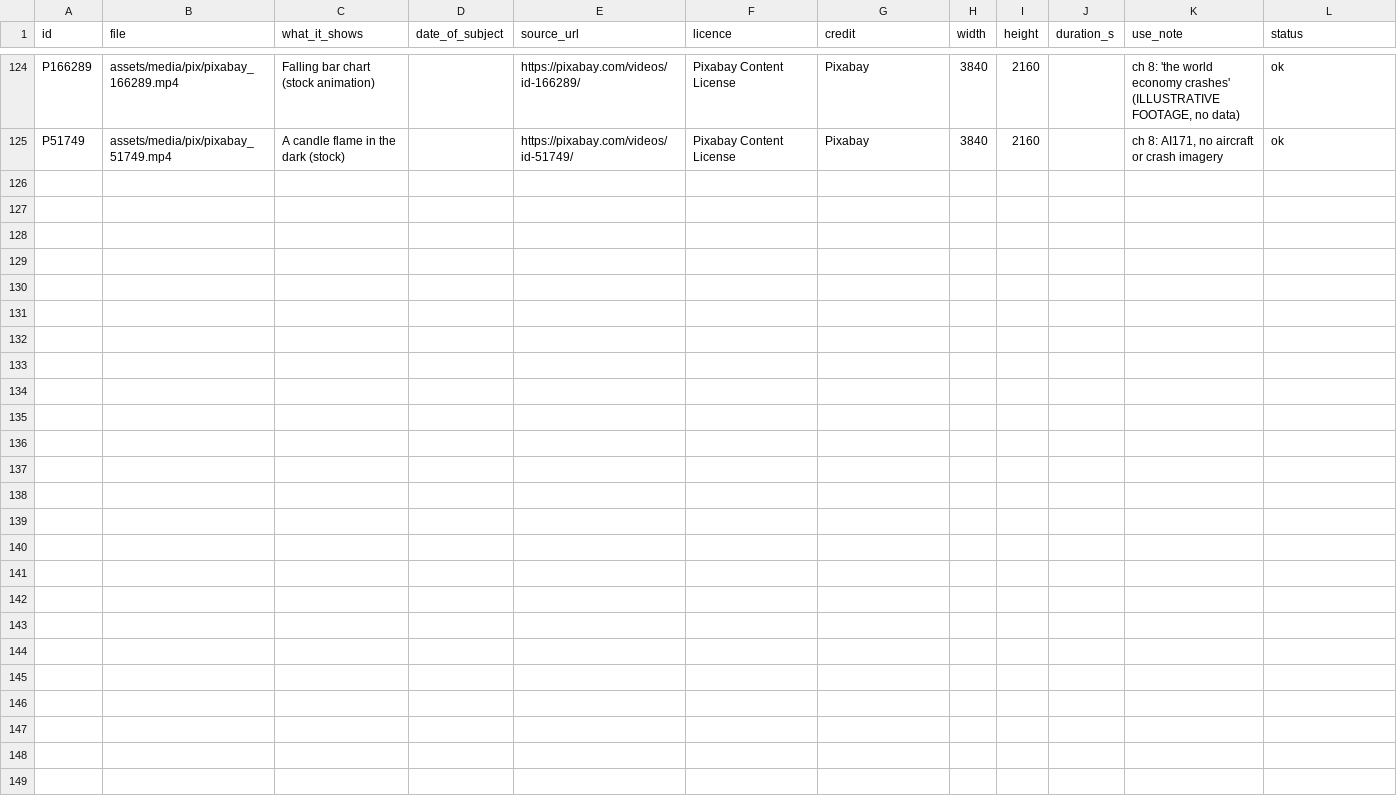
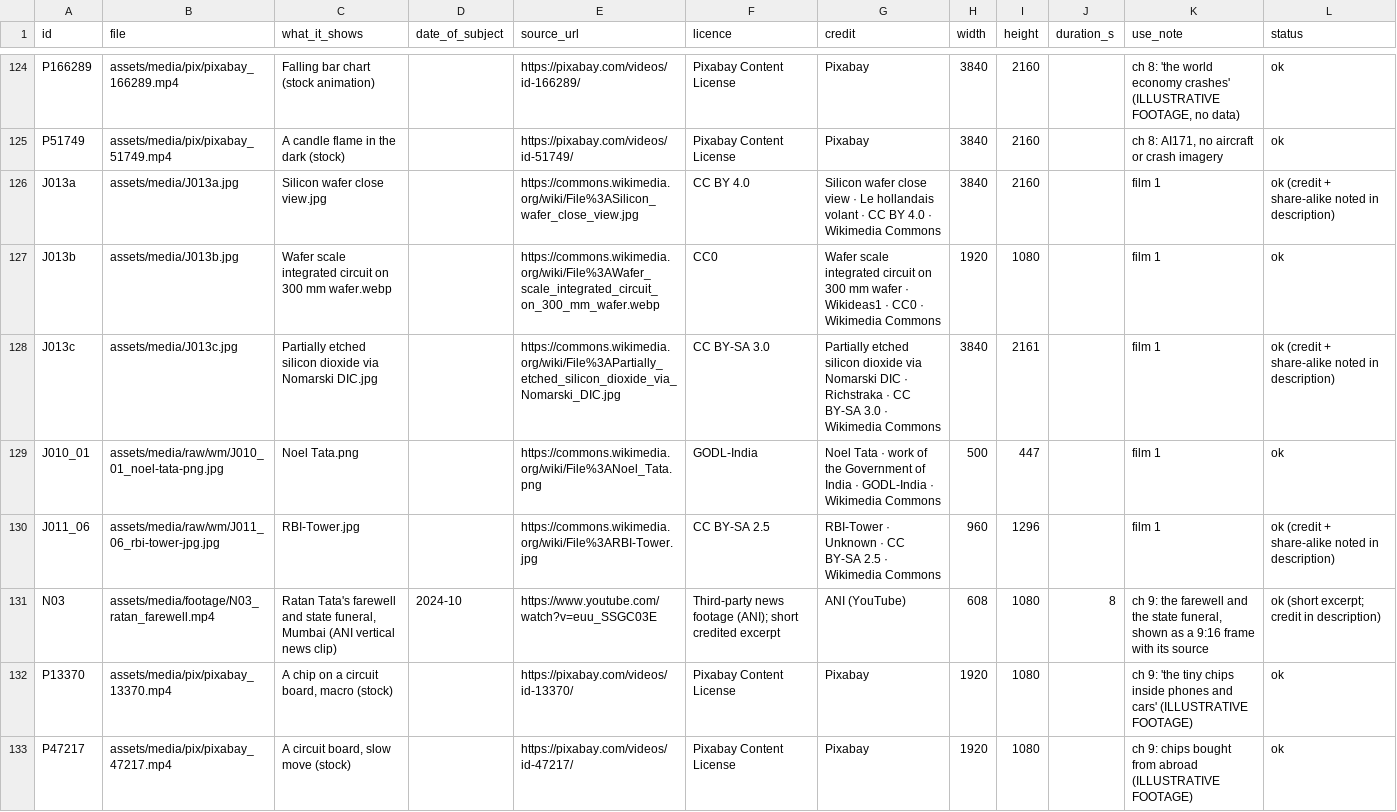
Before and after one commit to mkmk749278/Built-on-Bharat, a CSV file: films/tata-history/media_manifest.csv, drawn as a sheet; only a part is shown, gaps mark what is left out.

```diff
--- a/films/tata-history/media_manifest.csv
+++ b/films/tata-history/media_manifest.csv
@@ -125 +125,9 @@ P166289,assets/media/pix/pixabay_166289.mp4,"Falling bar chart (stock animation)
 P51749,assets/media/pix/pixabay_51749.mp4,"A candle flame in the dark (stock)",,https://pixabay.com/videos/id-51749/,Pixabay Content License,Pixabay,3840,2160,,"ch 8: AI171, no aircraft or crash imagery",ok
+J013a,assets/media/J013a.jpg,Silicon wafer close view.jpg,,https://commons.wikimedia.org/wiki/File%3ASilicon_wafer_close_view.jpg,CC BY 4.0,Silicon wafer close view · Le hollandais volant · CC BY 4.0 · Wikimedia Commons,3840,2160,,film 1,ok (credit + share-alike noted in description)
+J013b,assets/media/J013b.jpg,Wafer scale integrated circuit on 300 mm wafer.webp,,https://commons.wikimedia.org/wiki/File%3AWafer_scale_integrated_circuit_on_300_mm_wafer.webp,CC0,Wafer scale integrated circuit on 300 mm wafer · Wikideas1 · CC0 · Wikimedia Commons,1920,1080,,film 1,ok
+J013c,assets/media/J013c.jpg,Partially etched silicon dioxide via Nomarski DIC.jpg,,https://commons.wikimedia.org/wiki/File%3APartially_etched_silicon_dioxide_via_Nomarski_DIC.jpg,CC BY-SA 3.0,Partially etched silicon dioxide via Nomarski DIC · Richstraka · CC BY-SA 3.0 · Wikimedia Commons,3840,2161,,film 1,ok (credit + share-alike noted in description)
+J010_01,assets/media/raw/wm/J010_01_noel-tata-png.jpg,Noel Tata.png,,https://commons.wikimedia.org/wiki/File%3ANoel_Tata.png,GODL-India,Noel Tata · work of the Government of India · GODL-India · Wikimedia Commons,500,447,,film 1,ok
+J011_06,assets/media/raw/wm/J011_06_rbi-tower-jpg.jpg,RBI-Tower.jpg,,https://commons.wikimedia.org/wiki/File%3ARBI-Tower.jpg,CC BY-SA 2.5,RBI-Tower · Unknown · CC BY-SA 2.5 · Wikimedia Commons,960,1296,,film 1,ok (credit + share-alike noted in description)
+N03,assets/media/footage/N03_ratan_farewell.mp4,"Ratan Tata's farewell and state funeral, Mumbai (ANI vertical news clip)",2024-10,https://www.youtube.com/watch?v=euu_SSGC03E,Third-party news footage (ANI); short credited excerpt,ANI (YouTube),608,1080,8,"ch 9: the farewell and the state funeral, shown as a 9:16 frame with its source",ok (short excerpt; credit in description)
+P13370,assets/media/pix/pixabay_13370.mp4,"A chip on a circuit board, macro (stock)",,https://pixabay.com/videos/id-13370/,Pixabay Content License,Pixabay,1920,1080,,"ch 9: 'the tiny chips inside phones and cars' (ILLUSTRATIVE FOOTAGE)",ok
+P47217,assets/media/pix/pixabay_47217.mp4,"A circuit board, slow move (stock)",,https://pixabay.com/videos/id-47217/,Pixabay Content License,Pixabay,1920,1080,,"ch 9: chips bought from abroad (ILLUSTRATIVE FOOTAGE)",ok
```
Also changed, not shown: 4 other files.
